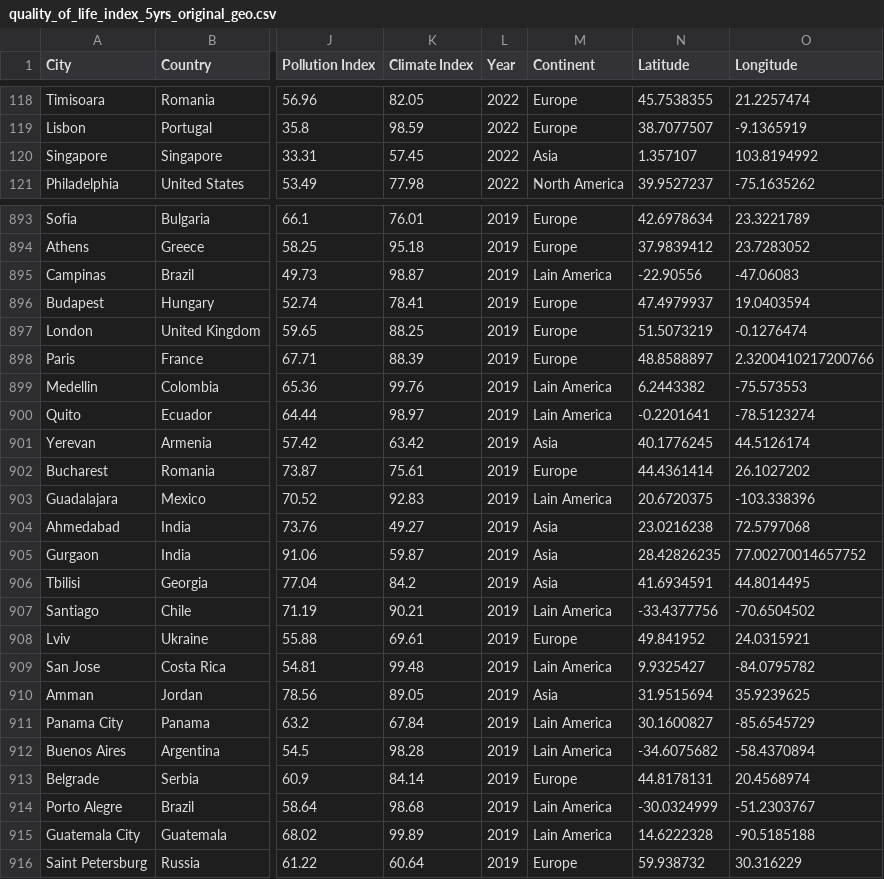
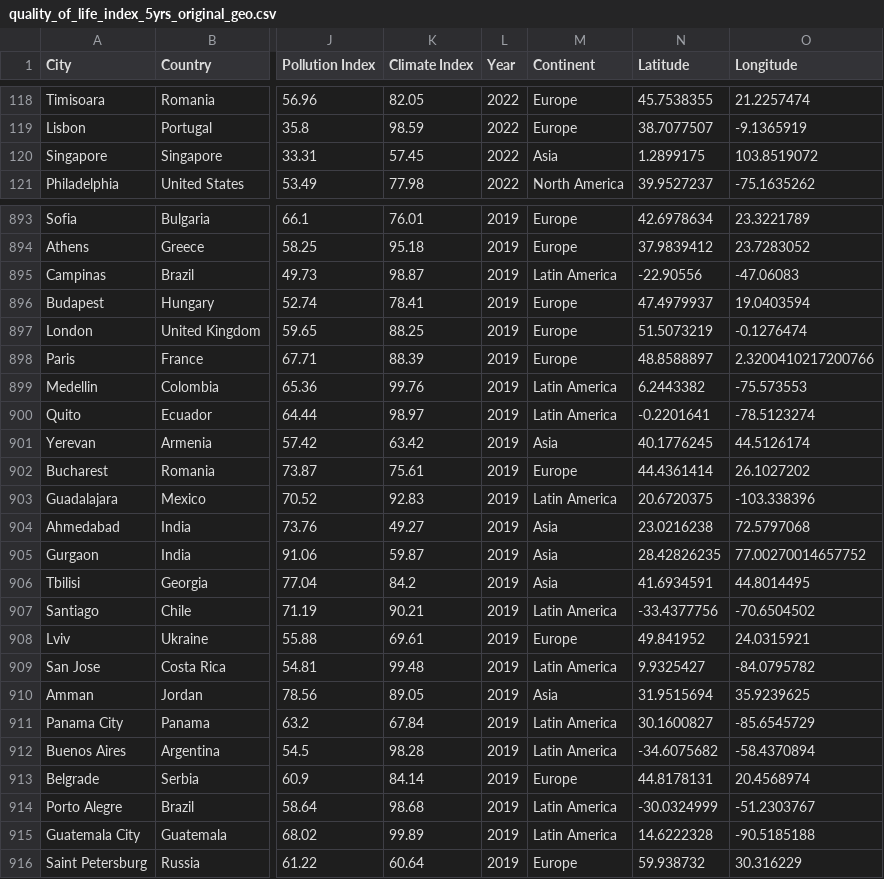
Before and after one commit to adamysyim/quality-of-life-eco395m-final, a CSV file: 02_data-wrangling/04_data/quality_of_life_index_5yrs_original_geo.csv, drawn as a sheet; only a part is shown, gaps mark what is left out; the diff covers the shown part only; the diff names each change by its address in the sheet, - before the commit and + after, or states it on an @@ line.

Commit message:
typo correction and refining codes

```diff
--- a/02_data-wrangling/04_data/quality_of_life_index_5yrs_original_geo.csv
+++ b/02_data-wrangling/04_data/quality_of_life_index_5yrs_original_geo.csv
-N120 (Latitude): 1.357107
+N120 (Latitude): 1.2899175
-O120 (Longitude): 103.8194992
+O120 (Longitude): 103.8519072
-M895 (Continent): Lain America
+M895 (Continent): Latin America
-M899:M900 (Continent): Lain America
+M899:M900 (Continent): Latin America
-M903 (Continent): Lain America
+M903 (Continent): Latin America
-M907 (Continent): Lain America
+M907 (Continent): Latin America
-M909 (Continent): Lain America
+M909 (Continent): Latin America
-M911:M912 (Continent): Lain America
+M911:M912 (Continent): Latin America
-M914:M915 (Continent): Lain America
+M914:M915 (Continent): Latin America
```
Also changed, not shown: 113 edited cells elsewhere in this file, 02_data-wrangling/04_data/lat_long.csv, 02_data-wrangling/04_data/quality_of_life_index_5yrs_ranking_world.csv, 6 other files.
